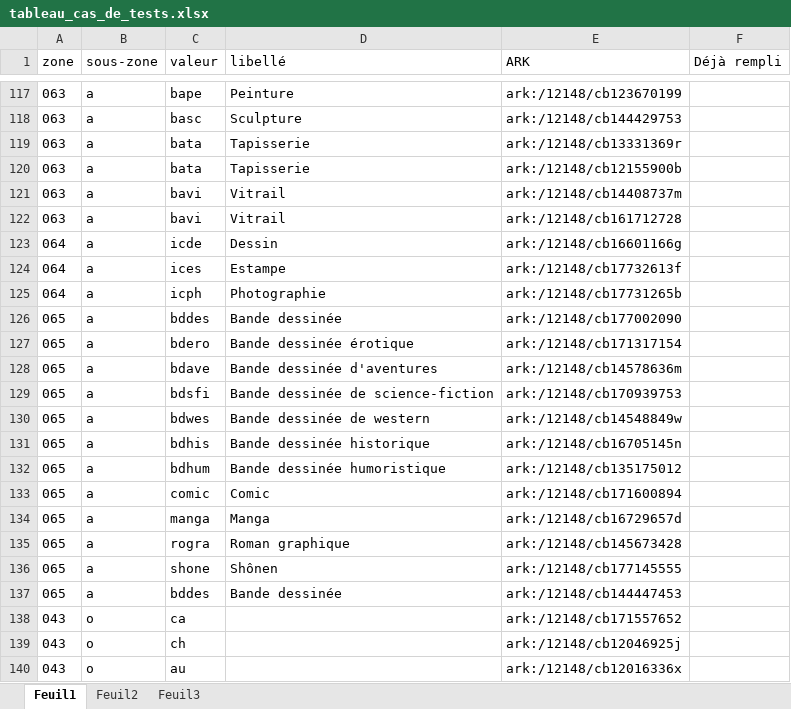
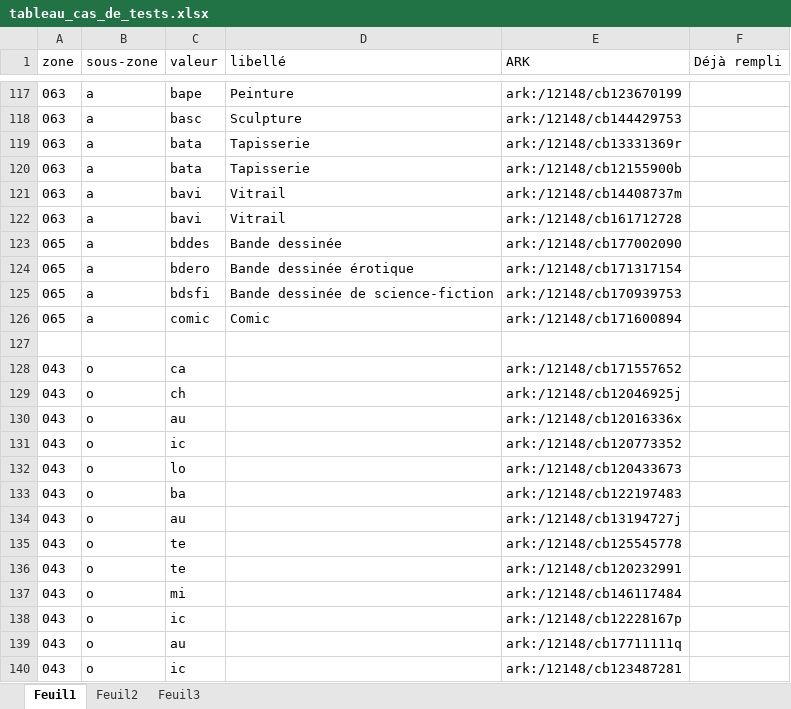
Before and after one commit to Lully/bnf-sru, an Excel workbook: scripts/043/tableau_cas_de_tests.xlsx, sheet Feuil1, drawn as a sheet; only a part is shown, gaps mark what is left out; the shorter side is filled out with more unchanged rows; values as stored, in another font and other column widths than the file's, no borders; removed rows and columns are numbered as before the commit, all else as after; the diff names each change by its address in the sheet, - before the commit and + after, or states it on an @@ line.

```diff
--- a/scripts/043/tableau_cas_de_tests.xlsx (sheet Feuil1)
+++ b/scripts/043/tableau_cas_de_tests.xlsx (sheet Feuil1)
-row 123: 064 | a | icde | Dessin | ark:/12148/cb16601166g
-row 124: 064 | a | ices | Estampe | ark:/12148/cb17732613f
-row 125: 064 | a | icph | Photographie | ark:/12148/cb17731265b
-row 128: 065 | a | bdave | Bande dessinée d'aventures | ark:/12148/cb14578636m
-row 130: 065 | a | bdwes | Bande dessinée de western | ark:/12148/cb14548849w
-row 131: 065 | a | bdhis | Bande dessinée historique | ark:/12148/cb16705145n
-row 132: 065 | a | bdhum | Bande dessinée humoristique | ark:/12148/cb135175012
-row 127: 065 | a | manga | Manga | ark:/12148/cb16729657d
+row 127: (empty)
-row 135: 065 | a | rogra | Roman graphique | ark:/12148/cb145673428
-row 136: 065 | a | shone | Shônen | ark:/12148/cb177145555
-row 137: 065 | a | bddes | Bande dessinée | ark:/12148/cb144447453
```
Also changed, not shown: sheet Feuil2, 2 other files.
